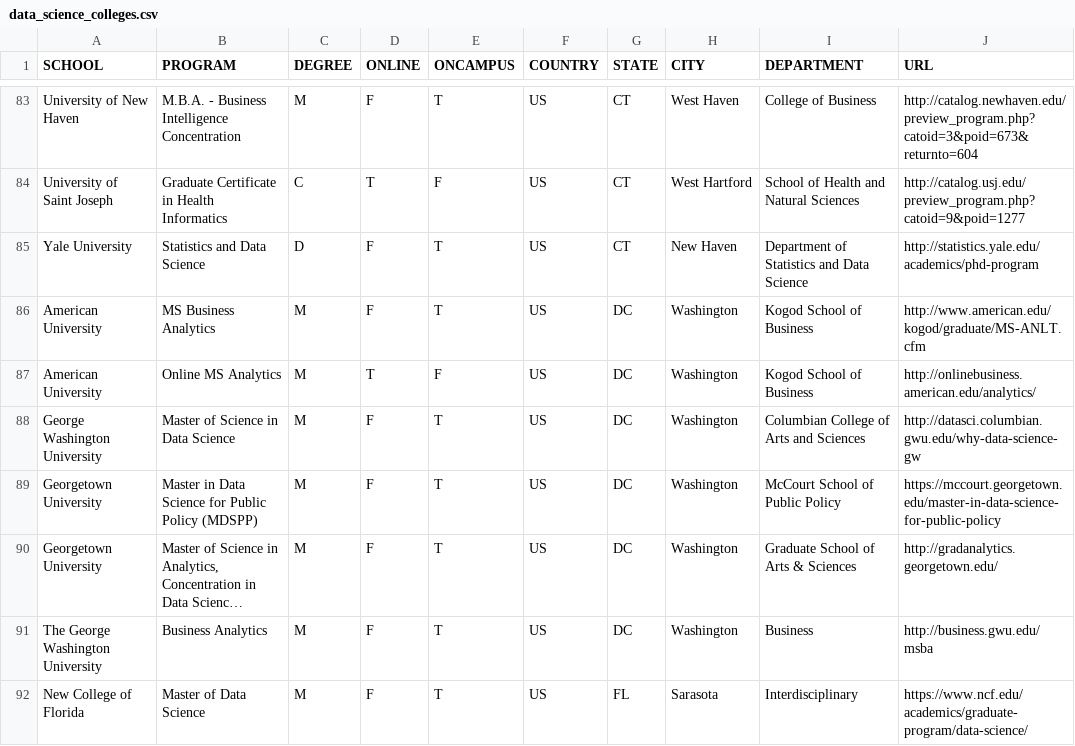
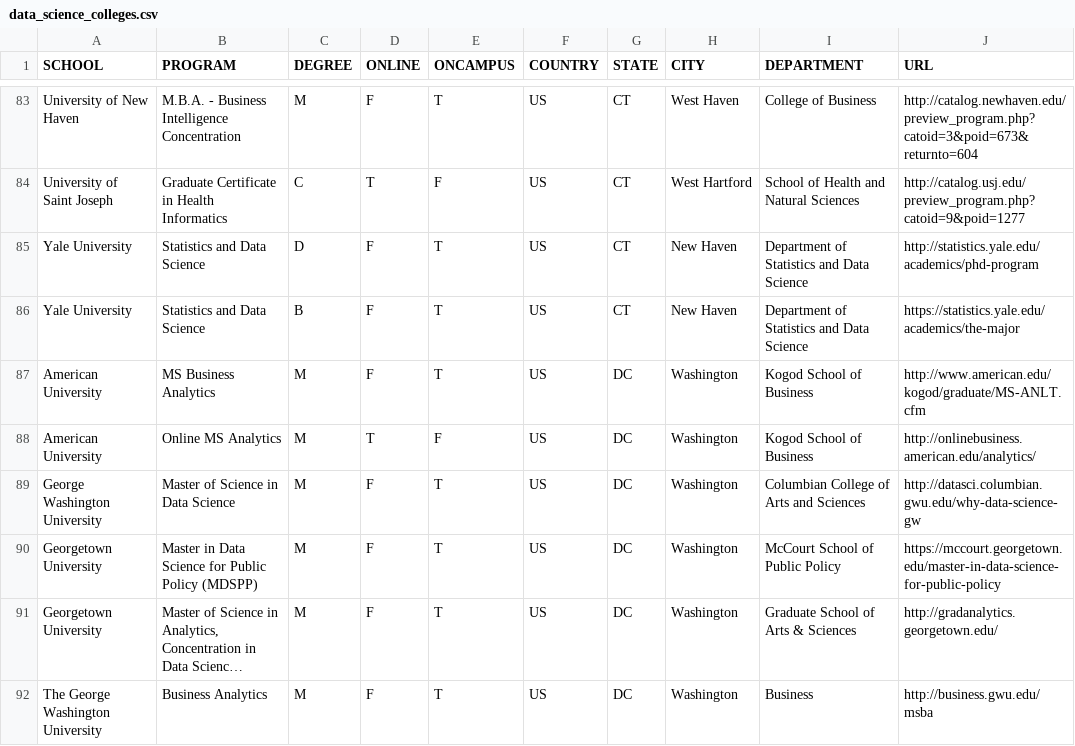
Before and after one commit to ryanswanstrom/awesome-datascience-colleges, a CSV file: data_science_colleges.csv, drawn as a sheet; only a part is shown, gaps mark what is left out; the shorter side is filled out with more unchanged rows; long unchanged cells end in …; the diff names each change by its address in the sheet, - before the commit and + after, or states it on an @@ line.

Commit message:
update yale

```diff
--- a/data_science_colleges.csv
+++ b/data_science_colleges.csv
+row 86: Yale University | Statistics and Data Science | B | F | T | US | CT | New Haven | Department of Statistics and Data Science | https://statistics.yale.edu/academics/the-major
```
